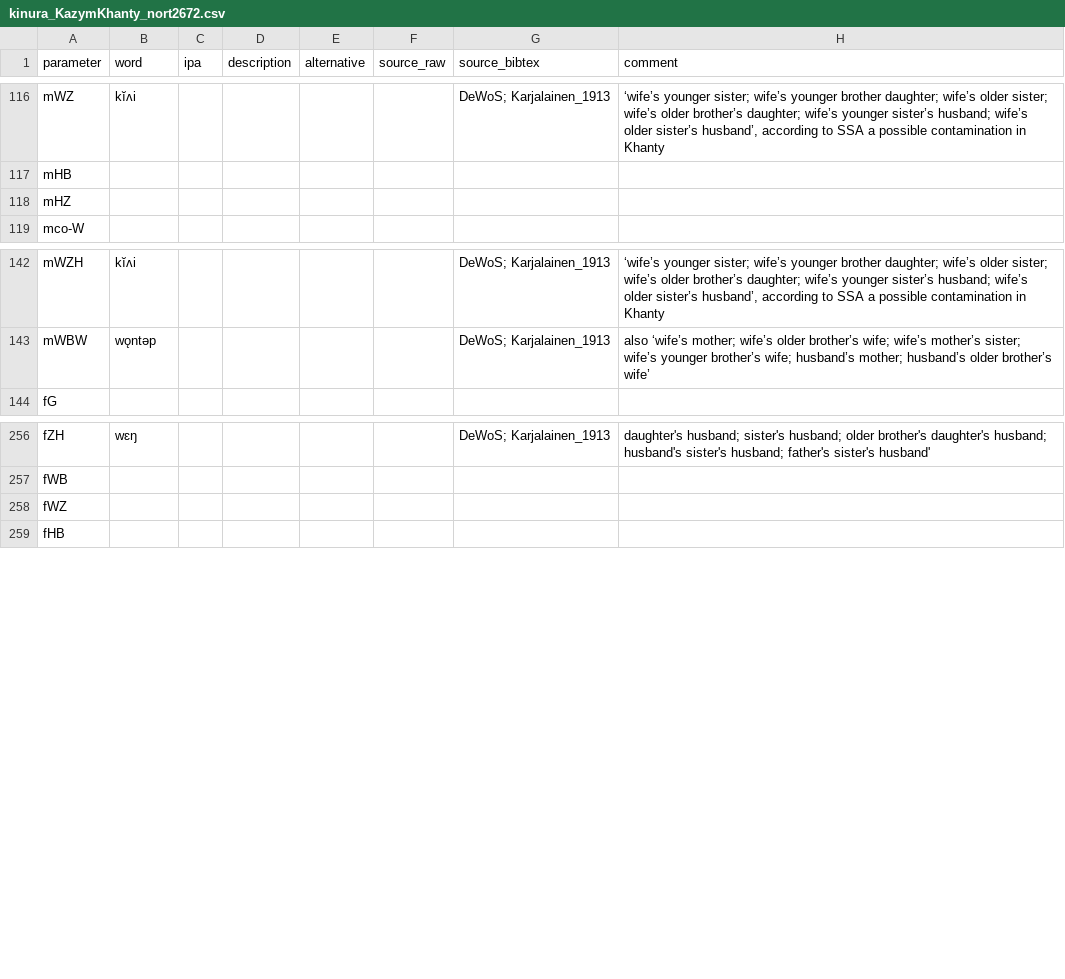
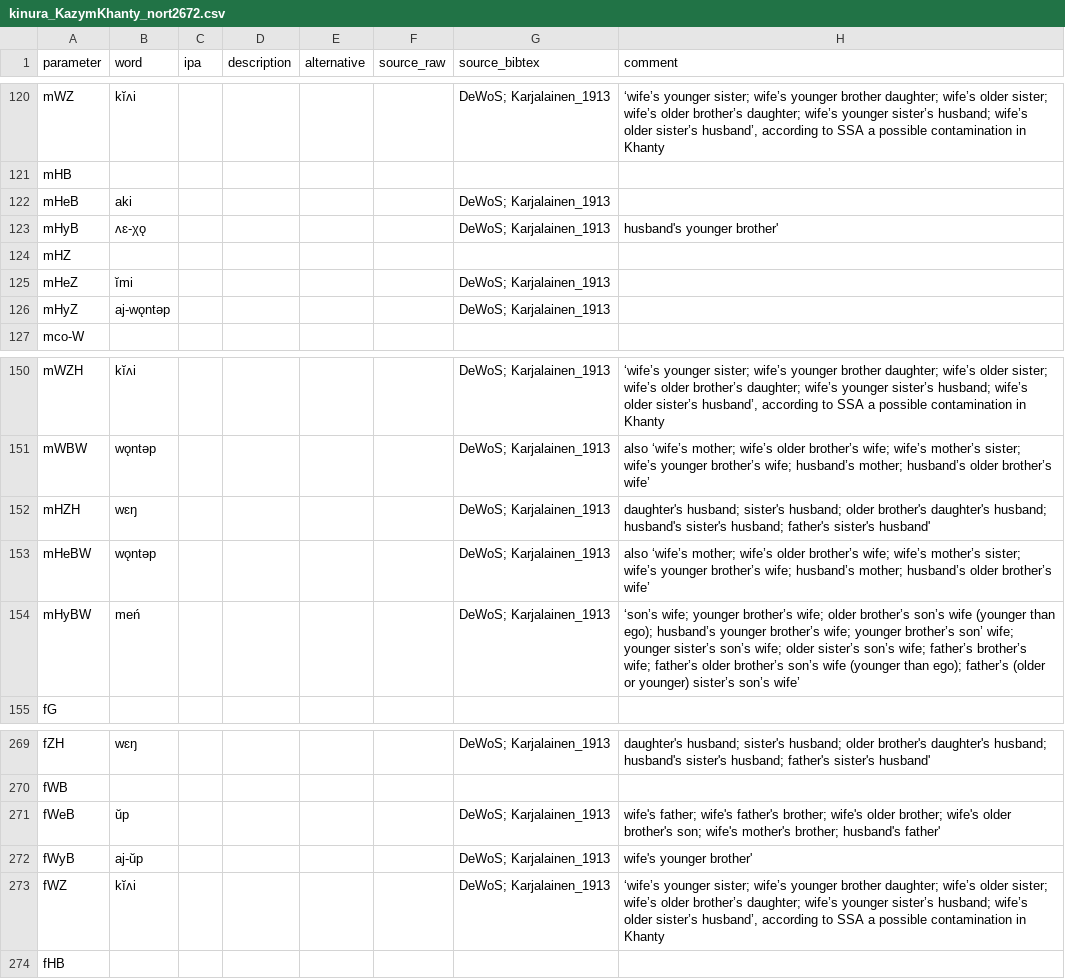
Before and after one commit to kinbank/kinura, a CSV file: kinbank/raw/Uralic/kinura_KazymKhanty_nort2672.csv, drawn as a sheet; only a part is shown, gaps mark what is left out; the diff covers the shown part only.

Commit message:
Update kinura_KazymKhanty_nort2672.csv

```diff
--- a/kinbank/raw/Uralic/kinura_KazymKhanty_nort2672.csv
+++ b/kinbank/raw/Uralic/kinura_KazymKhanty_nort2672.csv
@@ -117,3 +121,7 @@ mWZ,kĭʌi,,,,,DeWoS; Karjalainen_1913,"‘wife’s younger sister; wife’s yo
 mHB,,,,,,,
+mHeB,aki,,,,,DeWoS; Karjalainen_1913,
+mHyB,ʌɛ-χǫ,,,,,DeWoS; Karjalainen_1913,husband's younger brother'
 mHZ,,,,,,,
+mHeZ,ĭmi,,,,,DeWoS; Karjalainen_1913,
+mHyZ,aj-wǫntəp,,,,,DeWoS; Karjalainen_1913,
 mco-W,,,,,,,
@@ -143,2 +151,5 @@ mWZH,kĭʌi,,,,,DeWoS; Karjalainen_1913,"‘wife’s younger sister; wife’s y
 mWBW,wǫntəp,,,,,DeWoS; Karjalainen_1913,also ‘wife’s mother; wife’s older brother’s wife; wife’s mother’s sister; wife’s younger brother’s wife; husband’s mother; husband’s older brother’s wife’
+mHZH,wɛŋ,,,,,DeWoS; Karjalainen_1913,daughter's husband; sister's husband; older brother's daughter's husband; husband's sister's husband; father's sister's husband'
+mHeBW,wǫntəp,,,,,DeWoS; Karjalainen_1913,also ‘wife’s mother; wife’s older brother’s wife; wife’s mother’s sister; wife’s younger brother’s wife; husband’s mother; husband’s older brother’s wife’
+mHyBW,meń,,,,,DeWoS; Karjalainen_1913,‘son’s wife; younger brother’s wife; older brother’s son’s wife (younger than ego); husband’s younger brother’s wife; younger brother’s son’ wife; younger sister’s son’s wife; older sister’s son’s wife; father’s brother’s wife; father’s older brother’s son’s wife (younger than ego); father’s (older or younger) sister’s son’s wife’
 fG,,,,,,,
@@ -257,3 +270,5 @@ fZH,wɛŋ,,,,,DeWoS; Karjalainen_1913,daughter's husband; sister's husband; olde
 fWB,,,,,,,
-fWZ,,,,,,,
+fWeB,ŭp,,,,,DeWoS; Karjalainen_1913,wife's father; wife's father's brother; wife's older brother; wife's older brother's son; wife's mother's brother; husband's father'
+fWyB,aj-ŭp,,,,,DeWoS; Karjalainen_1913,wife's younger brother'
+fWZ,kĭʌi,,,,,DeWoS; Karjalainen_1913,"‘wife’s younger sister; wife’s younger brother daughter; wife’s older sister; wife’s older brother’s daughter; wife’s younger sister’s husband; wife’s older sister’s husband’, according to SSA a possible contamination in Khanty"
 fHB,,,,,,,
```
Also changed, not shown: 8 added rows, 2 removed rows and 8 edited cells elsewhere in this file.
